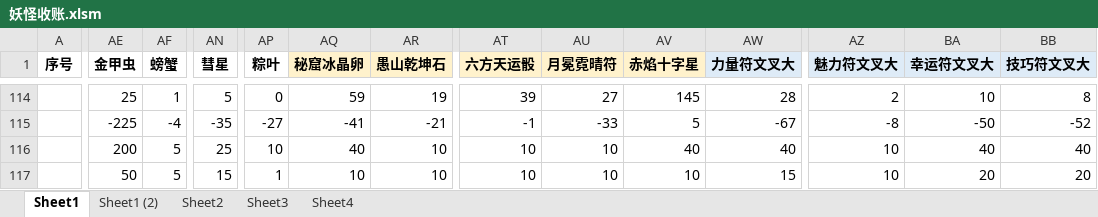
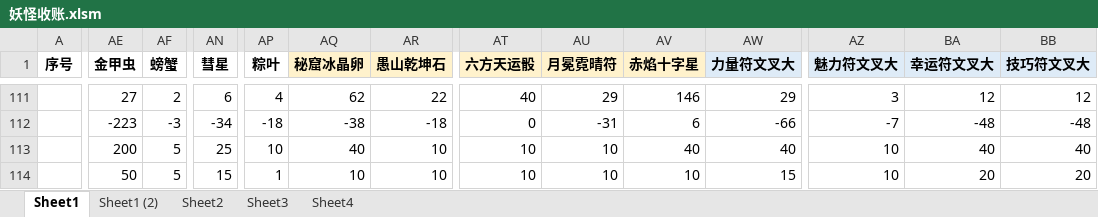
Before and after one commit to yue412/MonsterBook, an Excel workbook: bin/妖怪收账.xlsm, sheet Sheet1, drawn as a sheet; only a part is shown, gaps mark what is left out; values as stored, in another font and other column widths than the file's, no borders; charts and pictures and conditional formats not drawn; addresses are those after the commit; the diff covers the shown part only; the diff names each change by its address in the sheet, - before the commit and + after, or states it on an @@ line.

```diff
--- a/bin/妖怪收账.xlsm (sheet Sheet1)
+++ b/bin/妖怪收账.xlsm (sheet Sheet1)
-AE111 (金甲虫): 25
+AE111 (金甲虫): 27
-AF111 (螃蟹): 1
+AF111 (螃蟹): 2
-AN111 (彗星): 5
+AN111 (彗星): 6
-AP111 (粽叶): 0
+AP111 (粽叶): 4
-AQ111 (秘窟冰晶卵): 59
+AQ111 (秘窟冰晶卵): 62
-AR111 (愚山乾坤石): 19
+AR111 (愚山乾坤石): 22
-AT111 (六方天运骰): 39
+AT111 (六方天运骰): 40
-AU111 (月冕霓晴符): 27
+AU111 (月冕霓晴符): 29
-AV111 (赤焰十字星): 145
+AV111 (赤焰十字星): 146
-AW111 (力量符文叉大): 28
+AW111 (力量符文叉大): 29
-AZ111 (魅力符文叉大): 2
+AZ111 (魅力符文叉大): 3
-BA111 (幸运符文叉大): 10
+BA111 (幸运符文叉大): 12
-BB111 (技巧符文叉大): 8
+BB111 (技巧符文叉大): 12
-AE112 (金甲虫): -225
+AE112 (金甲虫): -223
-AF112 (螃蟹): -4
+AF112 (螃蟹): -3
-AN112 (彗星): -35
+AN112 (彗星): -34
-AP112 (粽叶): -27
+AP112 (粽叶): -18
-AQ112 (秘窟冰晶卵): -41
+AQ112 (秘窟冰晶卵): -38
-AR112 (愚山乾坤石): -21
+AR112 (愚山乾坤石): -18
-AT112 (六方天运骰): -1
+AT112 (六方天运骰): 0
-AU112 (月冕霓晴符): -33
+AU112 (月冕霓晴符): -31
-AV112 (赤焰十字星): 5
+AV112 (赤焰十字星): 6
-AW112 (力量符文叉大): -67
+AW112 (力量符文叉大): -66
-AZ112 (魅力符文叉大): -8
+AZ112 (魅力符文叉大): -7
-BA112 (幸运符文叉大): -50
+BA112 (幸运符文叉大): -48
-BB112 (技巧符文叉大): -52
+BB112 (技巧符文叉大): -48
```
Also changed, not shown: 6 added rows, 1 removed row, 7 hidden or unhidden rows and 43 edited cells elsewhere in this sheet, formulas that keep their value, hidden cells, charts or pictures, 1 other file.
